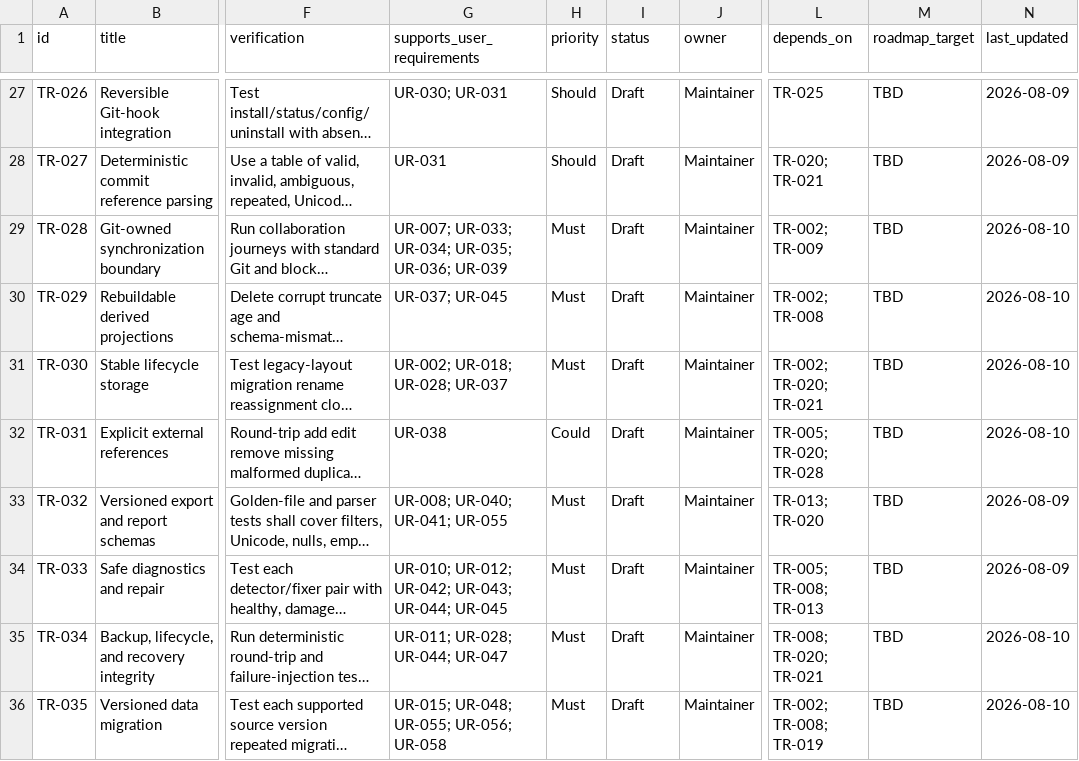
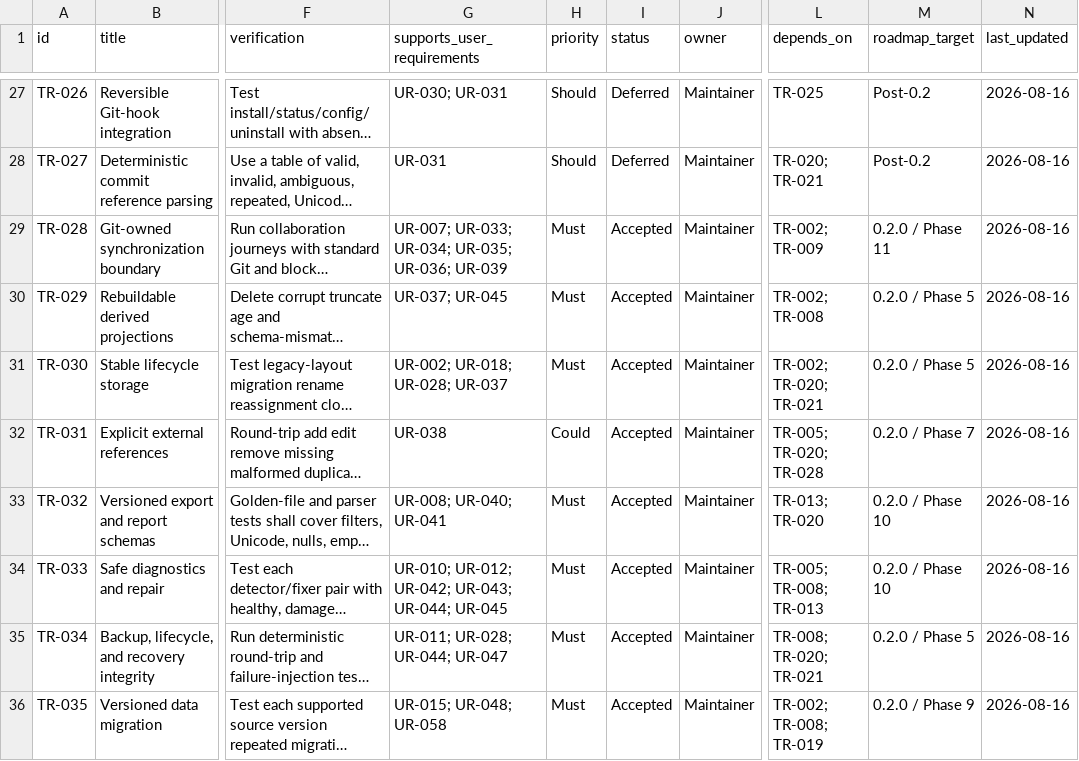
Before and after one commit to shanewilkins/roadmap, a CSV file: docs/requirements/technical-requirements.csv, drawn as a sheet; only a part is shown, gaps mark what is left out; long unchanged cells end in …; the diff covers the shown part only; the diff names each change by its address in the sheet, - before the commit and + after, or states it on an @@ line.

```diff
--- a/docs/requirements/technical-requirements.csv
+++ b/docs/requirements/technical-requirements.csv
-I27:I28 (status): Draft
+I27:I28 (status): Deferred
-M27:M28 (roadmap_target): TBD
+M27:M28 (roadmap_target): Post-0.2
-N27:N28 (last_updated): 2026-08-09
+N27:N28 (last_updated): 2026-08-16
-I29:I36 (status): Draft
+I29:I36 (status): Accepted
-M29 (roadmap_target): TBD
+M29 (roadmap_target): 0.2.0 / Phase 11
-N29:N32 (last_updated): 2026-08-10
+N29:N32 (last_updated): 2026-08-16
-M30:M31 (roadmap_target): TBD
+M30:M31 (roadmap_target): 0.2.0 / Phase 5
-M32 (roadmap_target): TBD
+M32 (roadmap_target): 0.2.0 / Phase 7
-G33 (supports_user_requirements): UR-008; UR-040; UR-041; UR-055
+G33 (supports_user_requirements): UR-008; UR-040; UR-041
-M33:M34 (roadmap_target): TBD
+M33:M34 (roadmap_target): 0.2.0 / Phase 10
-N33:N34 (last_updated): 2026-08-09
+N33:N34 (last_updated): 2026-08-16
-M35 (roadmap_target): TBD
+M35 (roadmap_target): 0.2.0 / Phase 5
-N35:N36 (last_updated): 2026-08-10
+N35:N36 (last_updated): 2026-08-16
-G36 (supports_user_requirements): UR-015; UR-048; UR-055; UR-056; UR-058
+G36 (supports_user_requirements): UR-015; UR-048; UR-058
-M36 (roadmap_target): TBD
+M36 (roadmap_target): 0.2.0 / Phase 9
```
Also changed, not shown: 138 edited cells elsewhere in this file, docs/requirements/user-requirements.csv, 17 other files.
